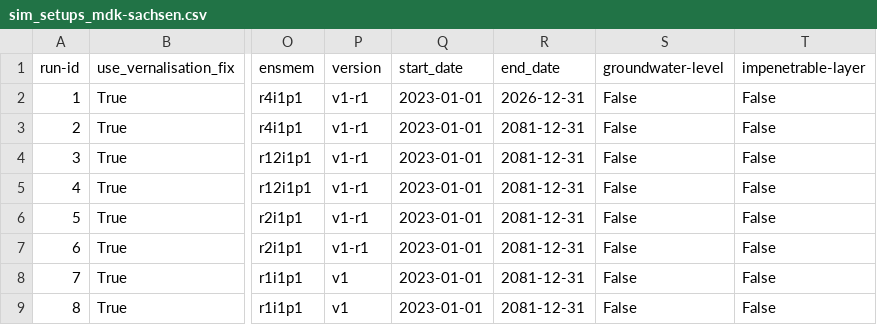
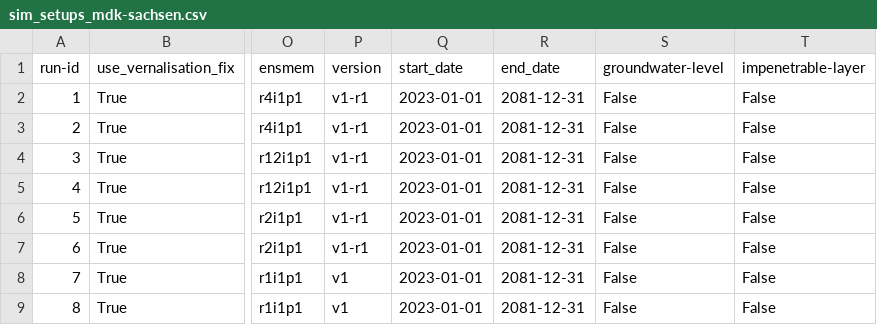
Before and after one commit to zalf-rpm/monica-EAR-saxony, a CSV file: sim_setups_mdk-sachsen.csv, drawn as a sheet; only a part is shown, gaps mark what is left out; the diff names each change by its address in the sheet, - before the commit and + after, or states it on an @@ line.

Commit message:
Update end date of run-id 1

```diff
--- a/sim_setups_mdk-sachsen.csv
+++ b/sim_setups_mdk-sachsen.csv
-R2 (end_date): 2026-12-31
+R2 (end_date): 2081-12-31
```
